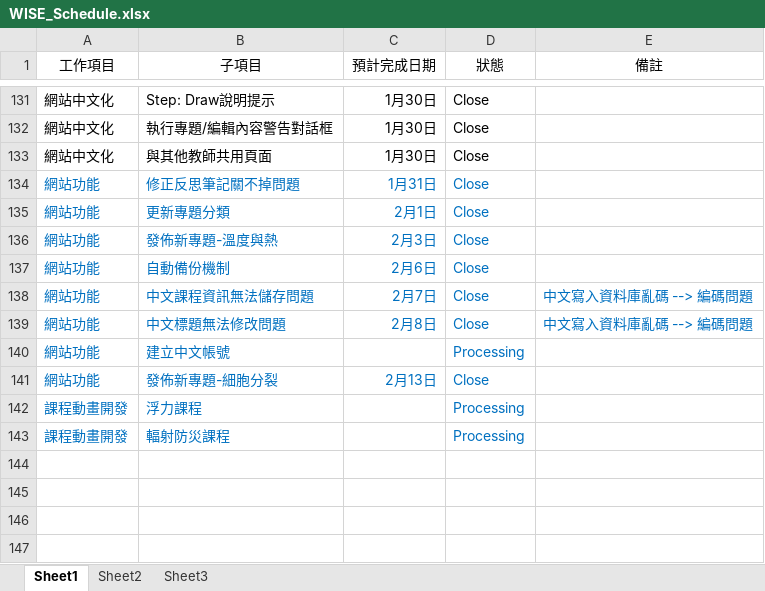
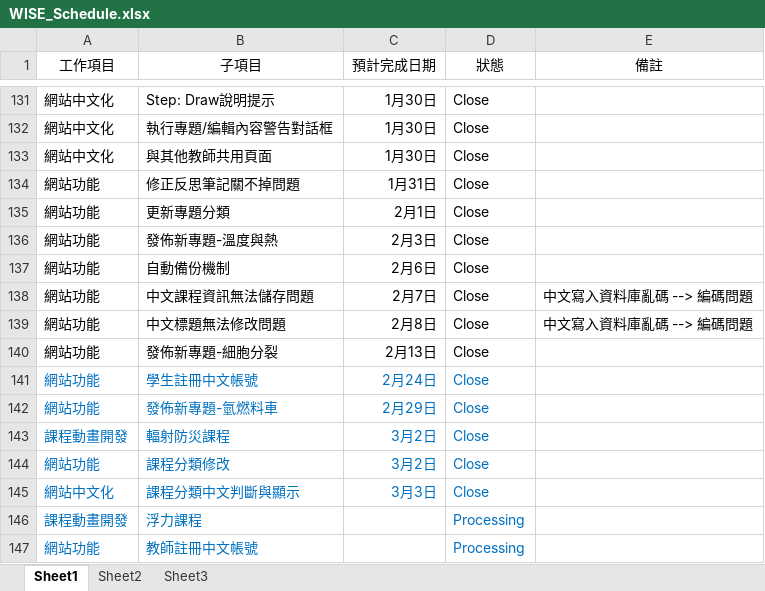
Before and after one commit to RichardHu/Status_Report, an Excel workbook: WISE_Schedule.xlsx, sheet Sheet1, drawn as a sheet; only a part is shown, gaps mark what is left out; values as stored, in another font and other column widths than the file's, no borders; removed rows and columns are numbered as before the commit, all else as after; the diff names each change by its address in the sheet, - before the commit and + after, or states it on an @@ line.

Commit message:
2012/3/6

```diff
--- a/WISE_Schedule.xlsx (sheet Sheet1)
+++ b/WISE_Schedule.xlsx (sheet Sheet1)
-A134:D137 text colour: #0070C0
+A134:D137 text colour: black
-A138:E139 text colour: #0070C0
+A138:E139 text colour: black
-row 140: 網站功能 | 建立中文帳號 |  | Processing
-A140:D140 text colour: #0070C0
+A140:D140 text colour: black
+row 141: 網站功能 | 學生註冊中文帳號 | 2月24日 | Close
+row 142: 網站功能 | 發佈新專題-氫燃料車 | 2月29日 | Close
+row 143: 課程動畫開發 | 輻射防災課程 | 3月2日 | Close
+row 144: 網站功能 | 課程分類修改 | 3月2日 | Close
+row 145: 網站中文化 | 課程分類中文判斷與顯示 | 3月3日 | Close
-row 143: 課程動畫開發 | 輻射防災課程 |  | Processing
+row 147: 網站功能 | 教師註冊中文帳號 |  | Processing
```
